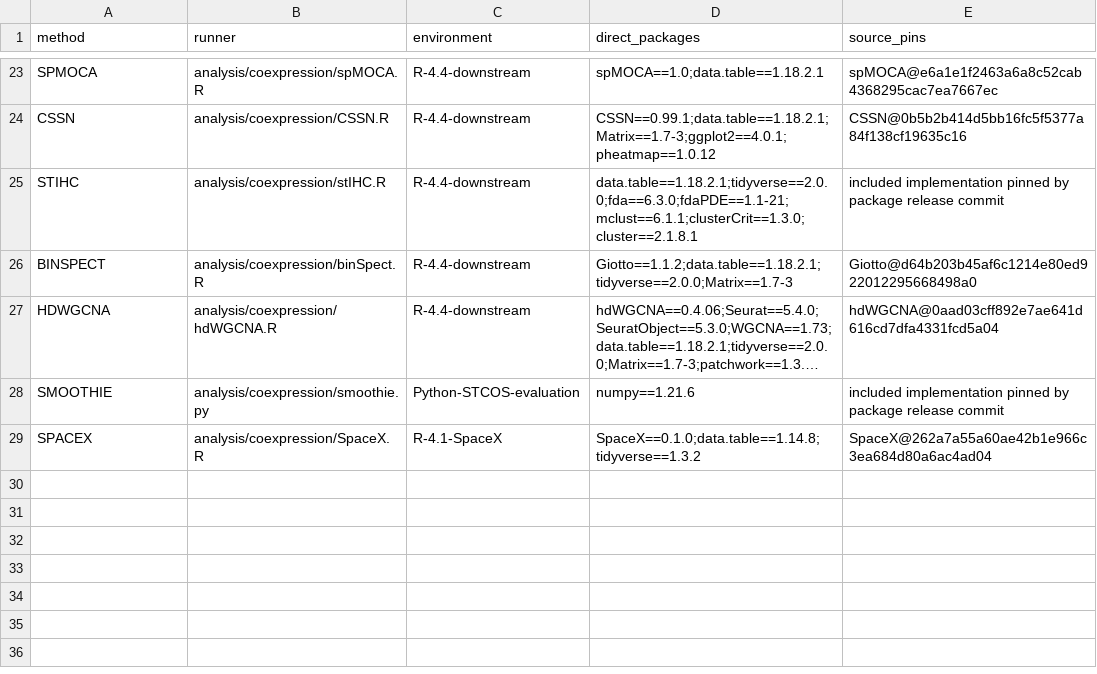
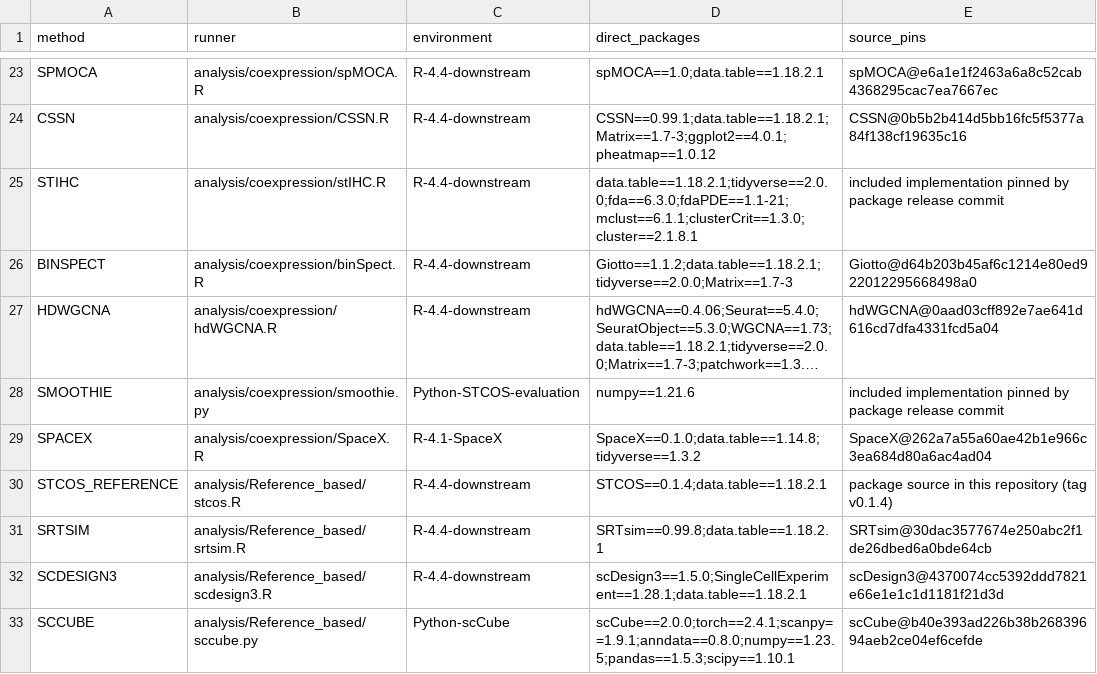
Before and after one commit to Yiyannnnn/ST-COS, a TSV file: reproducibility/RUNNER_DEPENDENCIES.tsv, drawn as a sheet; only a part is shown, gaps mark what is left out; long unchanged cells end in …; the diff names each change by its address in the sheet, - before the commit and + after, or states it on an @@ line.

```diff
--- a/reproducibility/RUNNER_DEPENDENCIES.tsv
+++ b/reproducibility/RUNNER_DEPENDENCIES.tsv
+row 30: STCOS_REFERENCE | analysis/Reference_based/stcos.R | R-4.4-downstream | STCOS==0.1.4;data.table==1.18.2.1 | package source in this repository (tag v0.1.4)
+row 31: SRTSIM | analysis/Reference_based/srtsim.R | R-4.4-downstream | SRTsim==0.99.8;data.table==1.18.2.1 | SRTsim@30dac3577674e250abc2f1de26dbed6a0bde64cb
+row 32: SCDESIGN3 | analysis/Reference_based/scdesign3.R | R-4.4-downstream | scDesign3==1.5.0;SingleCellExperiment==1.28.1;data.table==1.18.2.1 | scDesign3@4370074cc5392ddd7821e66e1e1c1d1181f21d3d
+row 33: SCCUBE | analysis/Reference_based/sccube.py | Python-scCube | scCube==2.0.0;torch==2.4.1;scanpy==1.9.1;anndata==0.8.0;numpy==1.23.5;pandas==1.5.3;scipy==1.10.1 | scCube@b40e393ad226b38b26839694aeb2ce04ef6cefde
```
Also changed, not shown: reproducibility/SOFTWARE_VERSIONS.tsv, 10 other files.
